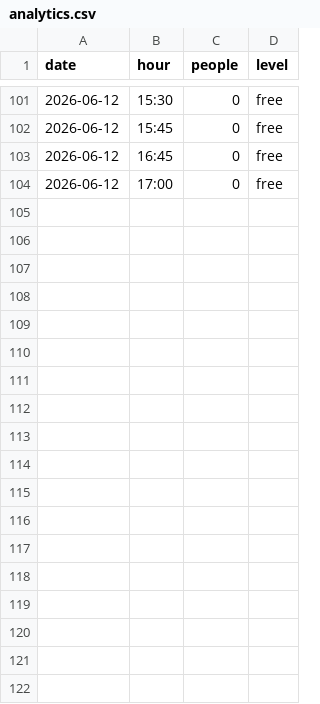
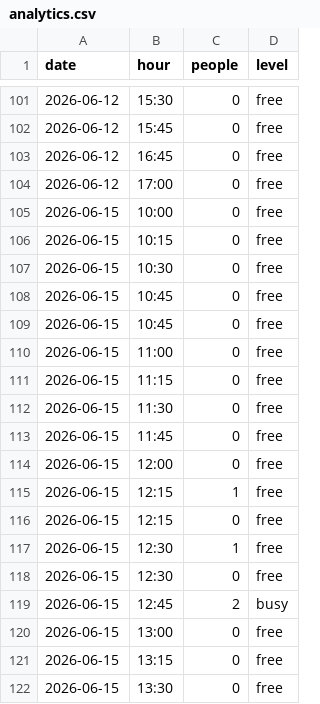
Before and after one commit to bakugan1-os/canteen-monitor, a CSV file: data/analytics.csv, drawn as a sheet; only a part is shown, gaps mark what is left out.

Commit message:
feat:final version for Raspberry Pi —  analytics, autostart

```diff
--- a/data/analytics.csv
+++ b/data/analytics.csv
@@ -104 +104,19 @@ date,hour,people,level
 2026-06-12,17:00,0,free
+2026-06-15,10:00,0,free
+2026-06-15,10:15,0,free
+2026-06-15,10:30,0,free
+2026-06-15,10:45,0,free
+2026-06-15,10:45,0,free
+2026-06-15,11:00,0,free
+2026-06-15,11:15,0,free
+2026-06-15,11:30,0,free
+2026-06-15,11:45,0,free
+2026-06-15,12:00,0,free
+2026-06-15,12:15,1,free
+2026-06-15,12:15,0,free
+2026-06-15,12:30,1,free
+2026-06-15,12:30,0,free
+2026-06-15,12:45,2,busy
+2026-06-15,13:00,0,free
+2026-06-15,13:15,0,free
+2026-06-15,13:30,0,free
```
Also changed, not shown: 7 other files.
